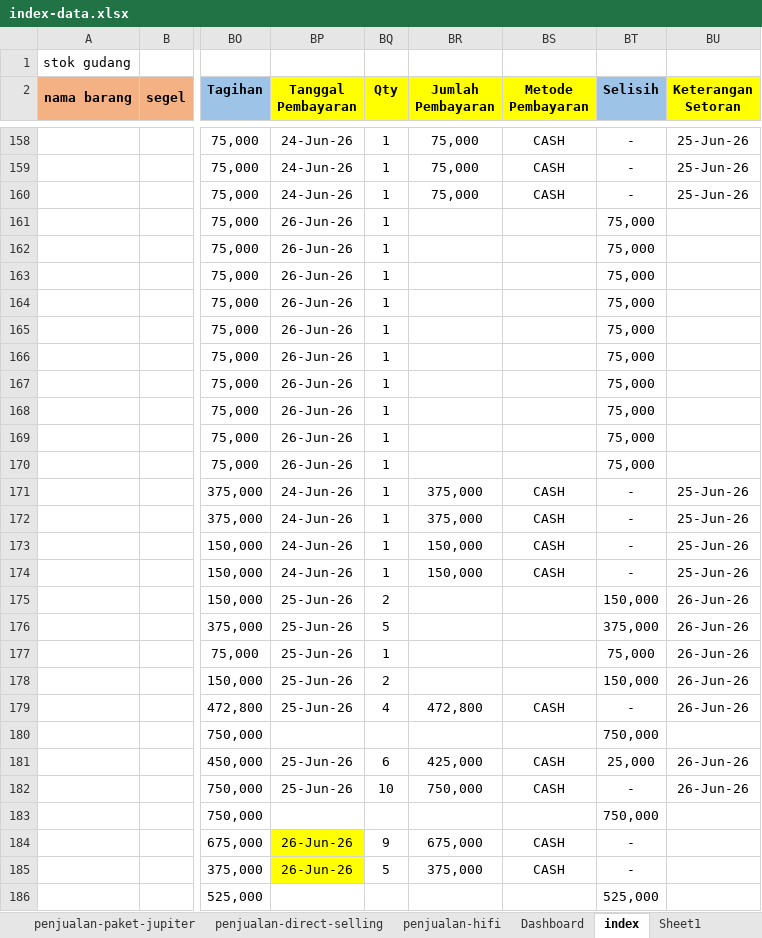
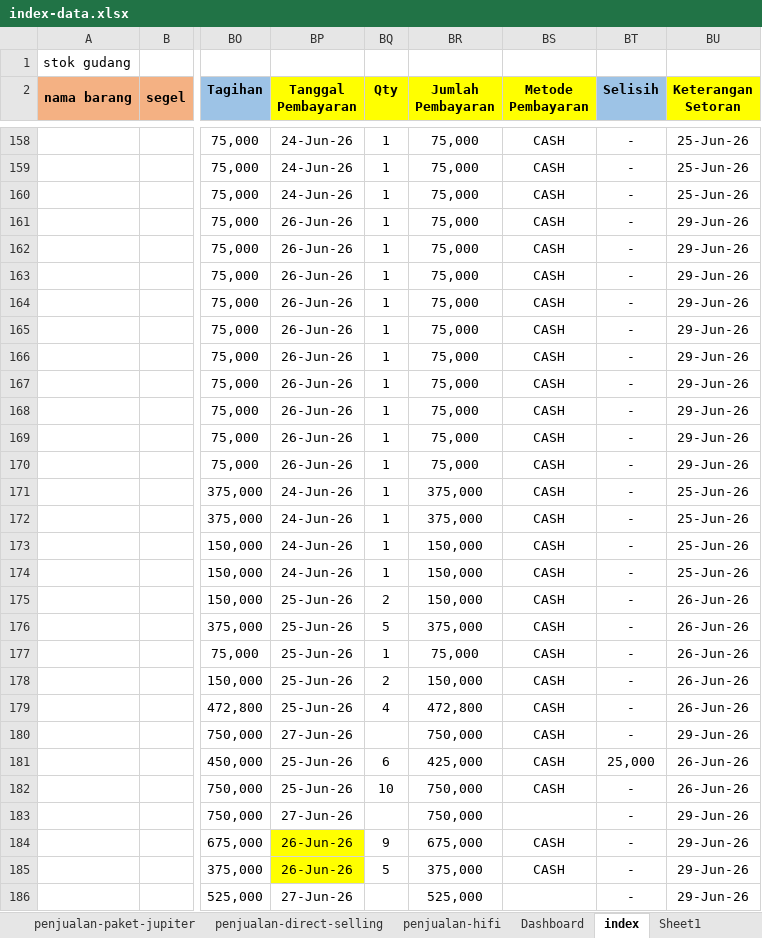
Before and after one commit to andisianday393-byte/MC-SAGARANTEN.WEB, an Excel workbook: index-data.xlsx, sheet index, drawn as a sheet; only a part is shown, gaps mark what is left out; values as stored, in another font and other column widths than the file's, no borders; conditional formats not drawn; the diff covers the shown part only; the diff names each change by its address in the sheet, - before the commit and + after, or states it on an @@ line.

Commit message:
Add files via upload

```diff
--- a/index-data.xlsx (sheet index)
+++ b/index-data.xlsx (sheet index)
-BR161:BR170 (Jumlah Pembayaran): (empty)
+BR161:BR170 (Jumlah Pembayaran): 75,000
-BS161:BS170 (Metode Pembayaran): (empty)
+BS161:BS170 (Metode Pembayaran): CASH
-BT161:BT170 (Selisih): 75,000
+BT161:BT170 (Selisih): -
-BU161:BU170 (Keterangan Setoran): (empty)
+BU161:BU170 (Keterangan Setoran): 29-Jun-26
-BR175 (Jumlah Pembayaran): (empty)
+BR175 (Jumlah Pembayaran): 150,000
-BS175:BS178 (Metode Pembayaran): (empty)
+BS175:BS178 (Metode Pembayaran): CASH
-BT175 (Selisih): 150,000
+BT175 (Selisih): -
-BR176 (Jumlah Pembayaran): (empty)
+BR176 (Jumlah Pembayaran): 375,000
-BT176 (Selisih): 375,000
+BT176 (Selisih): -
-BR177 (Jumlah Pembayaran): (empty)
+BR177 (Jumlah Pembayaran): 75,000
-BT177 (Selisih): 75,000
+BT177 (Selisih): -
-BR178 (Jumlah Pembayaran): (empty)
+BR178 (Jumlah Pembayaran): 150,000
-BT178 (Selisih): 150,000
+BT178 (Selisih): -
-BP180 (Tanggal Pembayaran): (empty)
+BP180 (Tanggal Pembayaran): 27-Jun-26
-BR180 (Jumlah Pembayaran): (empty)
+BR180 (Jumlah Pembayaran): 750,000
-BS180 (Metode Pembayaran): (empty)
+BS180 (Metode Pembayaran): CASH
-BT180 (Selisih): 750,000
+BT180 (Selisih): -
-BU180 (Keterangan Setoran): (empty)
+BU180 (Keterangan Setoran): 29-Jun-26
-BP183 (Tanggal Pembayaran): (empty)
+BP183 (Tanggal Pembayaran): 27-Jun-26
-BR183 (Jumlah Pembayaran): (empty)
+BR183 (Jumlah Pembayaran): 750,000
-BT183 (Selisih): 750,000
+BT183 (Selisih): -
-BU183:BU186 (Keterangan Setoran): (empty)
+BU183:BU186 (Keterangan Setoran): 29-Jun-26
-BP186 (Tanggal Pembayaran): (empty)
+BP186 (Tanggal Pembayaran): 27-Jun-26
-BR186 (Jumlah Pembayaran): (empty)
+BR186 (Jumlah Pembayaran): 525,000
-BT186 (Selisih): 525,000
+BT186 (Selisih): -
```
Also changed, not shown: 152 edited cells and cell formats elsewhere in this sheet, sheet penjualan-paket-jupiter, sheet penjualan-reguler-new, sheet stok-barang-dse, sheet Dashboard, sheet stok-gudang, sheet penjualan-salmo, formulas that keep their value.
